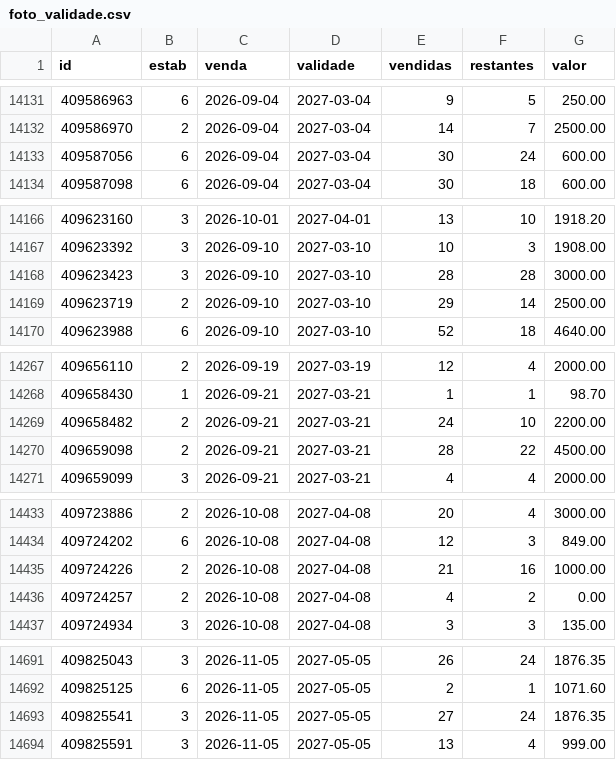
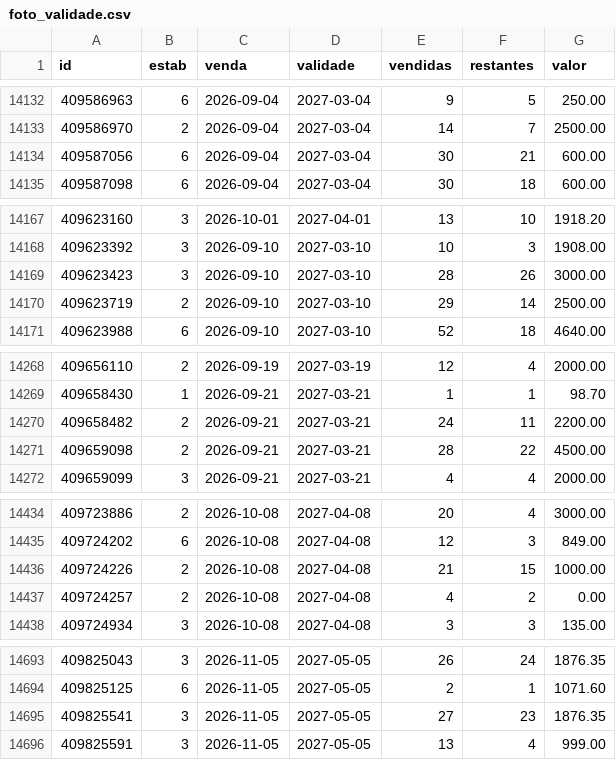
Before and after one commit to pedrovictorferreira089-create/drenesse-validade-planos, a CSV file: dados/monitor/foto_validade.csv, drawn as a sheet; only a part is shown, gaps mark what is left out; the diff covers the shown part only.

```diff
--- a/dados/monitor/foto_validade.csv
+++ b/dados/monitor/foto_validade.csv
@@ -14132,3 +14133,3 @@ id,estab,venda,validade,vendidas,restantes,valor
 409586970,2,2026-09-04,2027-03-04,14,7,2500.00
-409587056,6,2026-09-04,2027-03-04,30,24,600.00
+409587056,6,2026-09-04,2027-03-04,30,21,600.00
 409587098,6,2026-09-04,2027-03-04,30,18,600.00
@@ -14167,3 +14168,3 @@ id,estab,venda,validade,vendidas,restantes,valor
 409623392,3,2026-09-10,2027-03-10,10,3,1908.00
-409623423,3,2026-09-10,2027-03-10,28,28,3000.00
+409623423,3,2026-09-10,2027-03-10,28,26,3000.00
 409623719,2,2026-09-10,2027-03-10,29,14,2500.00
@@ -14268,3 +14269,3 @@ id,estab,venda,validade,vendidas,restantes,valor
 409658430,1,2026-09-21,2027-03-21,1,1,98.70
-409658482,2,2026-09-21,2027-03-21,24,10,2200.00
+409658482,2,2026-09-21,2027-03-21,24,11,2200.00
 409659098,2,2026-09-21,2027-03-21,28,22,4500.00
@@ -14434,3 +14435,3 @@ id,estab,venda,validade,vendidas,restantes,valor
 409724202,6,2026-10-08,2027-04-08,12,3,849.00
-409724226,2,2026-10-08,2027-04-08,21,16,1000.00
+409724226,2,2026-10-08,2027-04-08,21,15,1000.00
 409724257,2,2026-10-08,2027-04-08,4,2,0.00
@@ -14692,3 +14694,3 @@ id,estab,venda,validade,vendidas,restantes,valor
 409825125,6,2026-11-05,2027-05-05,2,1,1071.60
-409825541,3,2026-11-05,2027-05-05,27,24,1876.35
+409825541,3,2026-11-05,2027-05-05,27,23,1876.35
 409825591,3,2026-11-05,2027-05-05,13,4,999.00
```
Also changed, not shown: 15 added rows and 8 edited cells elsewhere in this file, 5 other files.
